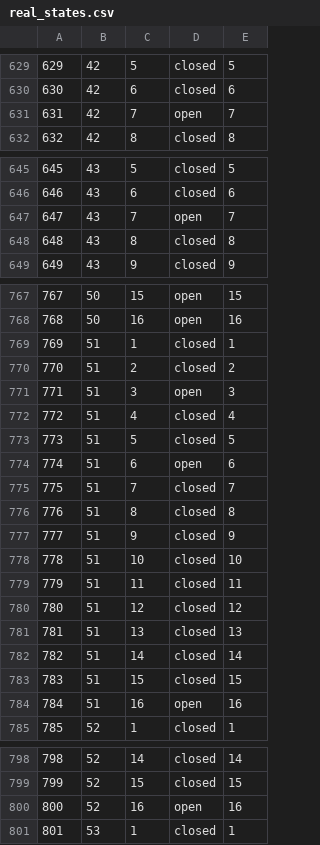
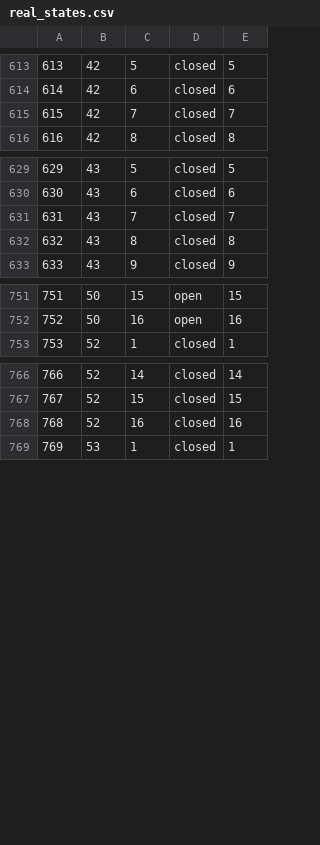
Before and after one commit to james-barnard/nitrobrew, a CSV file: data/real_states.csv, drawn as a sheet; only a part is shown, gaps mark what is left out; removed rows and columns are numbered as before the commit, all else as after; the diff covers the shown part only; the diff names each change by its address in the sheet, - before the commit and + after, or states it on an @@ line.

```diff
--- a/data/real_states.csv
+++ b/data/real_states.csv
@@ column A renumbered from row 577 down @@
-D615: open
+D615: closed
-D631: open
+D631: closed
-row 769: 769 | 51 | 1 | closed | 1
-row 770: 770 | 51 | 2 | closed | 2
-row 771: 771 | 51 | 3 | open | 3
-row 772: 772 | 51 | 4 | closed | 4
-row 773: 773 | 51 | 5 | closed | 5
-row 774: 774 | 51 | 6 | open | 6
-row 775: 775 | 51 | 7 | closed | 7
-row 776: 776 | 51 | 8 | closed | 8
-row 777: 777 | 51 | 9 | closed | 9
-row 778: 778 | 51 | 10 | closed | 10
-row 779: 779 | 51 | 11 | closed | 11
-row 780: 780 | 51 | 12 | closed | 12
-row 781: 781 | 51 | 13 | closed | 13
-row 782: 782 | 51 | 14 | closed | 14
-row 783: 783 | 51 | 15 | closed | 15
-row 784: 784 | 51 | 16 | open | 16
-D768: open
+D768: closed
```
Also changed, not shown: 16 removed rows and 5 edited cells elsewhere in this file, data/real_steps.csv, 1 other file.
